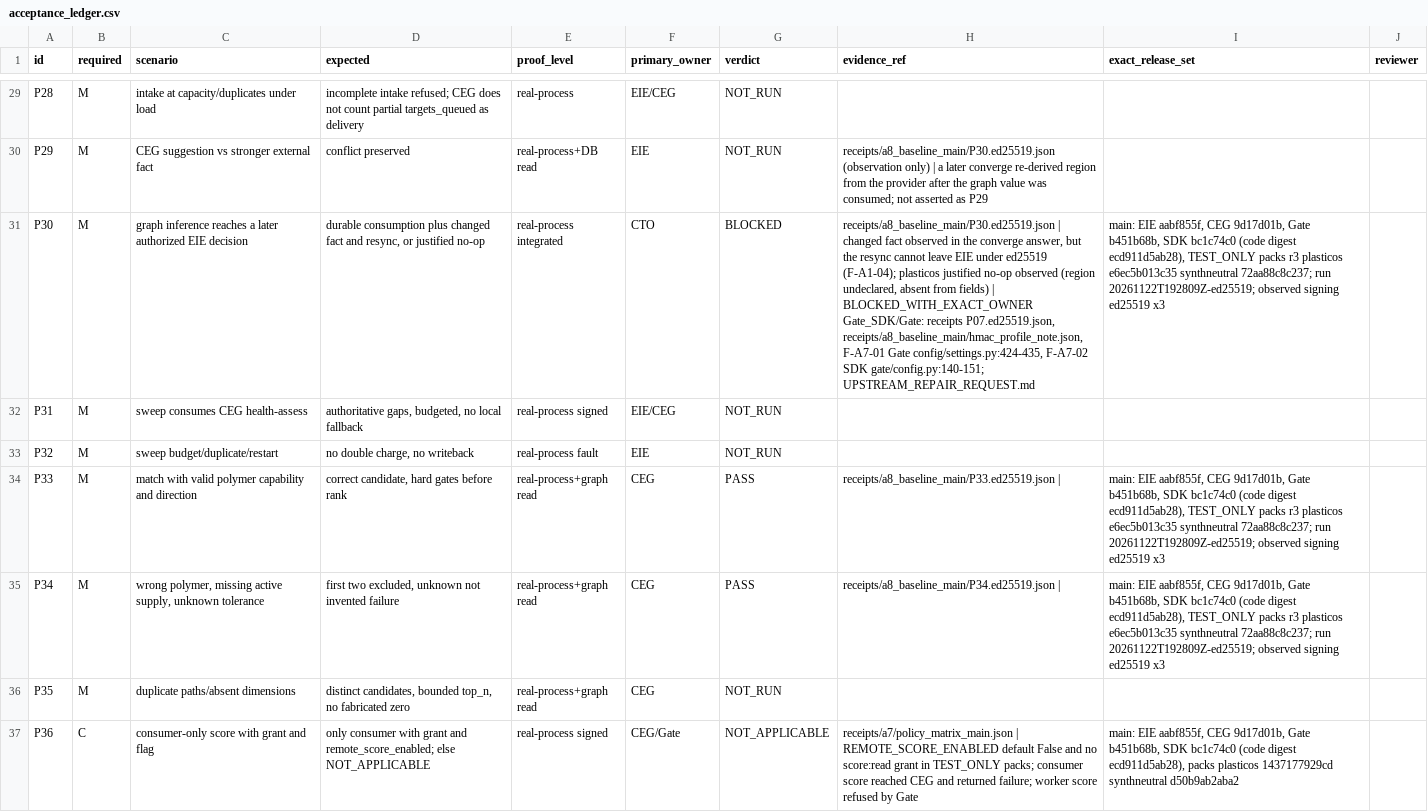
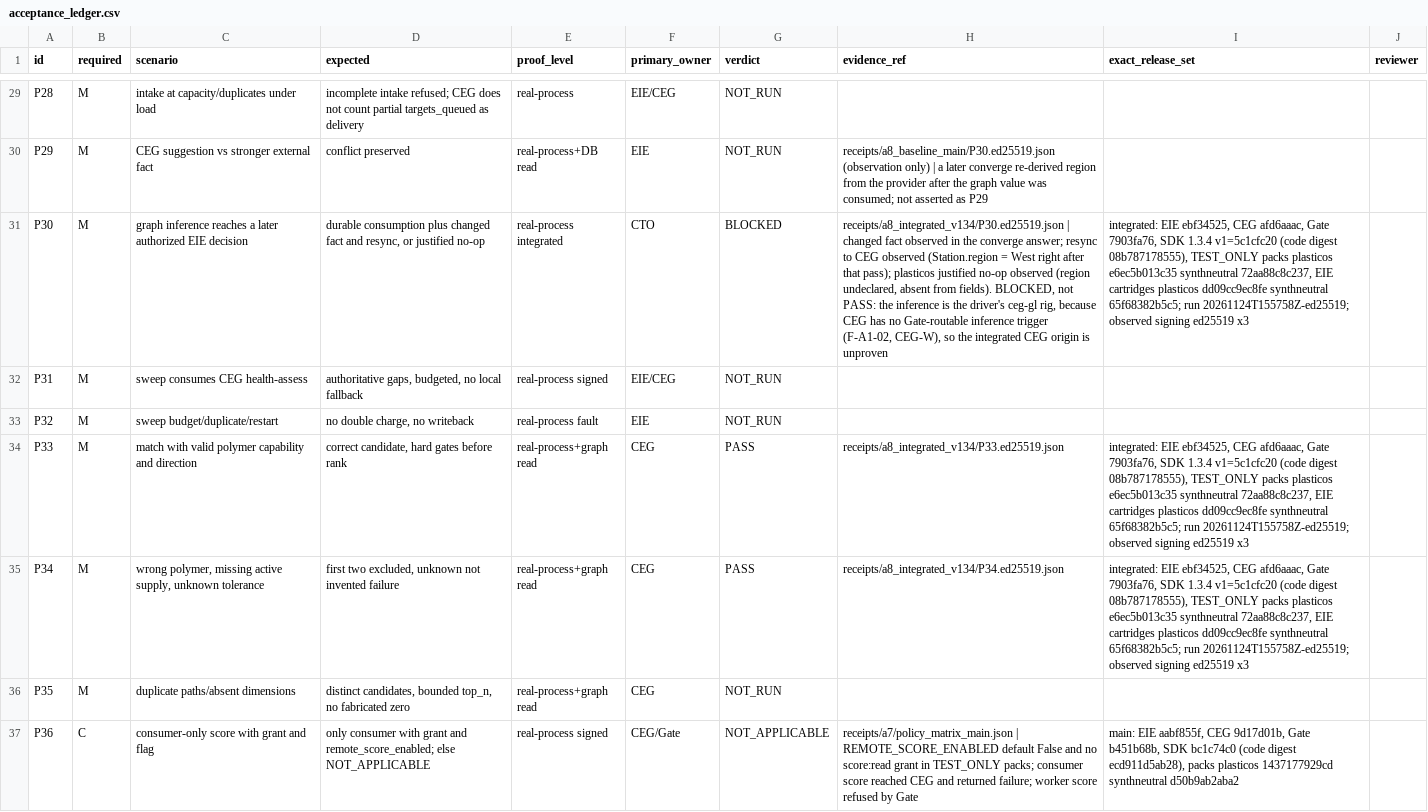
Before and after one commit to Quantum-L9/Enrichment.Inference.Engine, a CSV file: docs/campaigns/eie-ceg-gate/acceptance_ledger.csv, drawn as a sheet; only a part is shown, gaps mark what is left out; the diff covers the shown part only; the diff names each change by its address in the sheet, - before the commit and + after, or states it on an @@ line.

```diff
--- a/docs/campaigns/eie-ceg-gate/acceptance_ledger.csv
+++ b/docs/campaigns/eie-ceg-gate/acceptance_ledger.csv
-H31 (evidence_ref): receipts/a8_baseline_main/P30.ed25519.json | changed fact observed in the converge answer, but the resync cannot leave EIE under ed25519 (F-A1-04); plasticos justified no-op observed (region undeclared, absent from fields) | BLOCKED_WITH_EXACT_OWNER Gate_SDK/Gate: receipts P07.ed25519.json, receipts/a8_baseline_main/hmac_profile_note.json, F-A7-01 Gate config/settings.py:424-435, F-A7-02 SDK gate/config.py:140-151; UPSTREAM_REPAIR_REQUEST.md
+H31 (evidence_ref): receipts/a8_integrated_v134/P30.ed25519.json | changed fact observed in the converge answer; resync to CEG observed (Station.region = West right after that pass); plasticos justified no-op observed (region undeclared, absent from fields). BLOCKED, not PASS: the inference is the driver's ceg-gl rig, because CEG has no Gate-routable inference trigger (F-A1-02, CEG-W), so the integrated CEG origin is unproven
-I31 (exact_release_set): main: EIE aabf855f, CEG 9d17d01b, Gate b451b68b, SDK bc1c74c0 (code digest ecd911d5ab28), TEST_ONLY packs r3 plasticos e6ec5b013c35 synthneutral 72aa88c8c237; run 20261122T192809Z-ed25519; observed signing…
+I31 (exact_release_set): integrated: EIE ebf34525, CEG afd6aaac, Gate 7903fa76, SDK 1.3.4 v1=5c1cfc20 (code digest 08b787178555), TEST_ONLY packs plasticos e6ec5b013c35 synthneutral 72aa88c8c237, EIE cartridges plasticos dd09cc9ec8fe synthneutral 65f68382b5c5; run 20261124T155758Z-ed25519; observed signing…
-H34 (evidence_ref): receipts/a8_baseline_main/P33.ed25519.json |
+H34 (evidence_ref): receipts/a8_integrated_v134/P33.ed25519.json
-I34:I35 (exact_release_set): main: EIE aabf855f, CEG 9d17d01b, Gate b451b68b, SDK bc1c74c0 (code digest ecd911d5ab28), TEST_ONLY packs r3 plasticos e6ec5b013c35 synthneutral 72aa88c8c237; run 20261122T192809Z-ed25519; observed signing…
+I34:I35 (exact_release_set): integrated: EIE ebf34525, CEG afd6aaac, Gate 7903fa76, SDK 1.3.4 v1=5c1cfc20 (code digest 08b787178555), TEST_ONLY packs plasticos e6ec5b013c35 synthneutral 72aa88c8c237, EIE cartridges plasticos dd09cc9ec8fe synthneutral 65f68382b5c5; run 20261124T155758Z-ed25519; observed signing…
-H35 (evidence_ref): receipts/a8_baseline_main/P34.ed25519.json |
+H35 (evidence_ref): receipts/a8_integrated_v134/P34.ed25519.json
```
Also changed, not shown: 35 edited cells elsewhere in this file, 28 other files.
